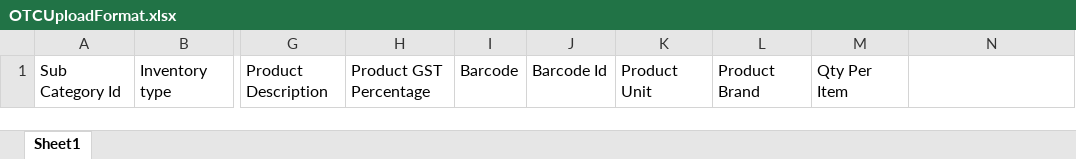
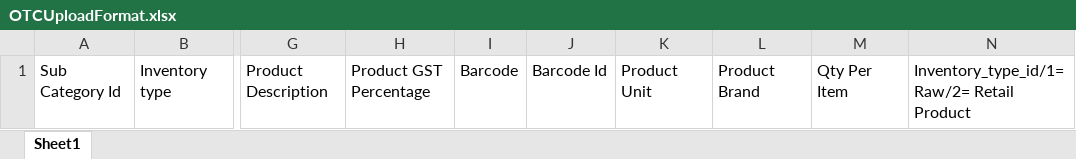
Before and after one commit to krsdata/salon, an Excel workbook: public/format/OTCUploadFormat.xlsx, sheet Sheet1, drawn as a sheet; only a part is shown, gaps mark what is left out; values as stored, in another font and other column widths than the file's, no borders; the diff names each change by its address in the sheet, - before the commit and + after, or states it on an @@ line.

```diff
--- a/public/format/OTCUploadFormat.xlsx (sheet Sheet1)
+++ b/public/format/OTCUploadFormat.xlsx (sheet Sheet1)
-N1: (empty)
+N1: Inventory_type_id/1=Raw/2= Retail Product
```
Also changed, not shown: 3 other files.
